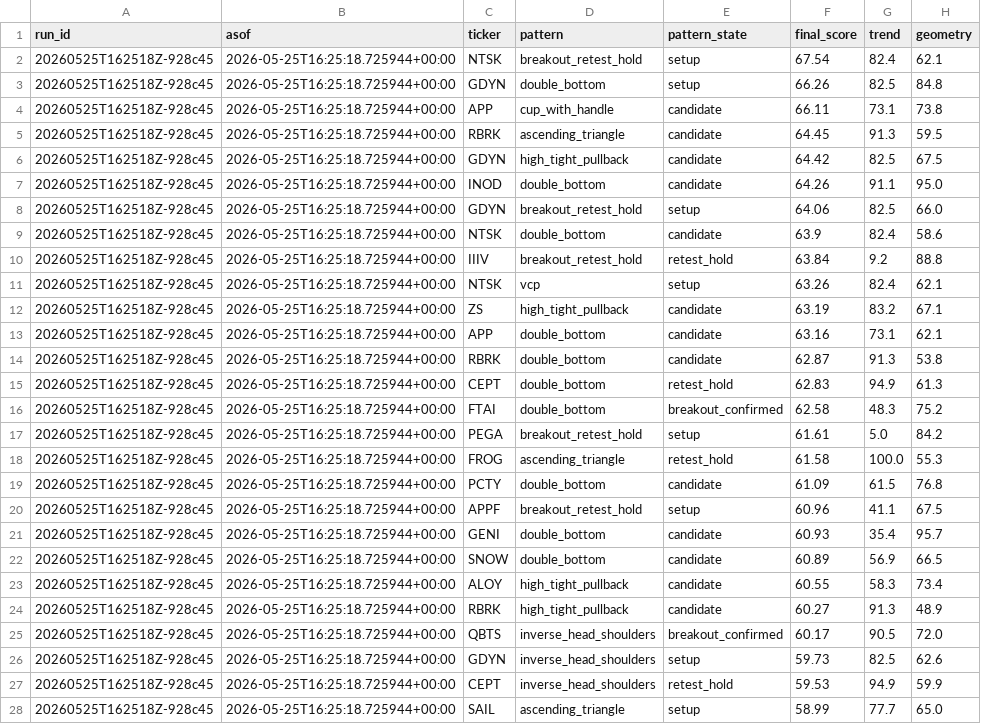
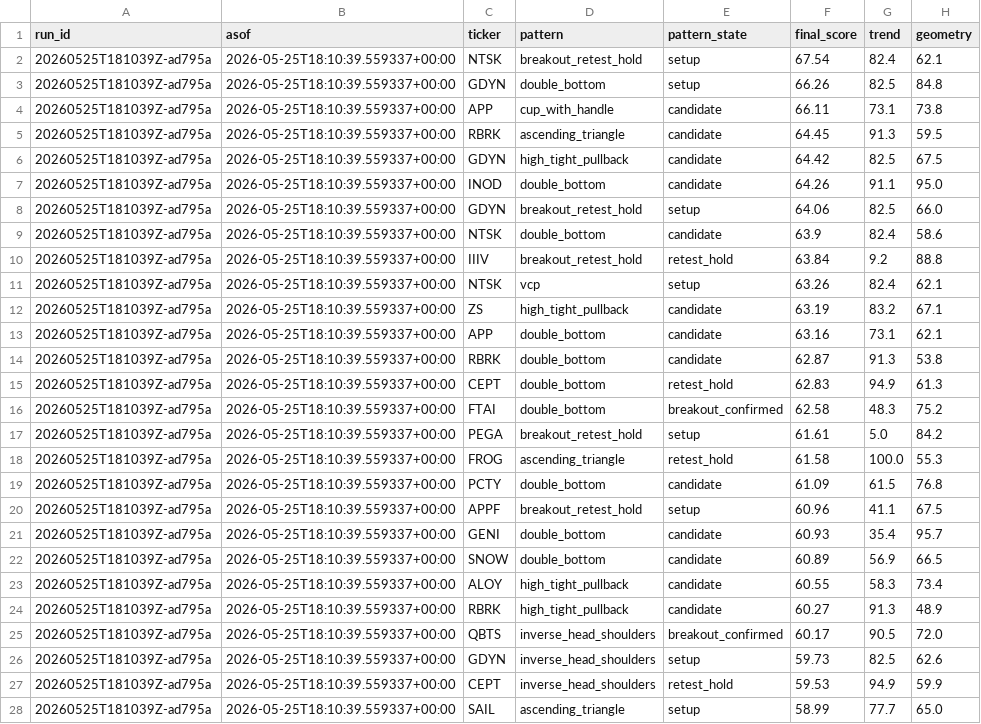
Before and after one commit to sliemalocalcouncil/tradingview-pattern, a CSV file: result/latest_top_signals.csv, drawn as a sheet; only a part is shown; the diff covers the shown part only; the diff names each change by its address in the sheet, - before the commit and + after, or states it on an @@ line.

```diff
--- a/result/latest_top_signals.csv
+++ b/result/latest_top_signals.csv
-A2:A28 (run_id): 20260525T162518Z-928c45
+A2:A28 (run_id): 20260525T181039Z-ad795a
-B2:B28 (asof): 2026-05-25T16:25:18.725944+00:00
+B2:B28 (asof): 2026-05-25T18:10:39.559337+00:00
```
Also changed, not shown: 46 edited cells elsewhere in this file, 3 other files.
